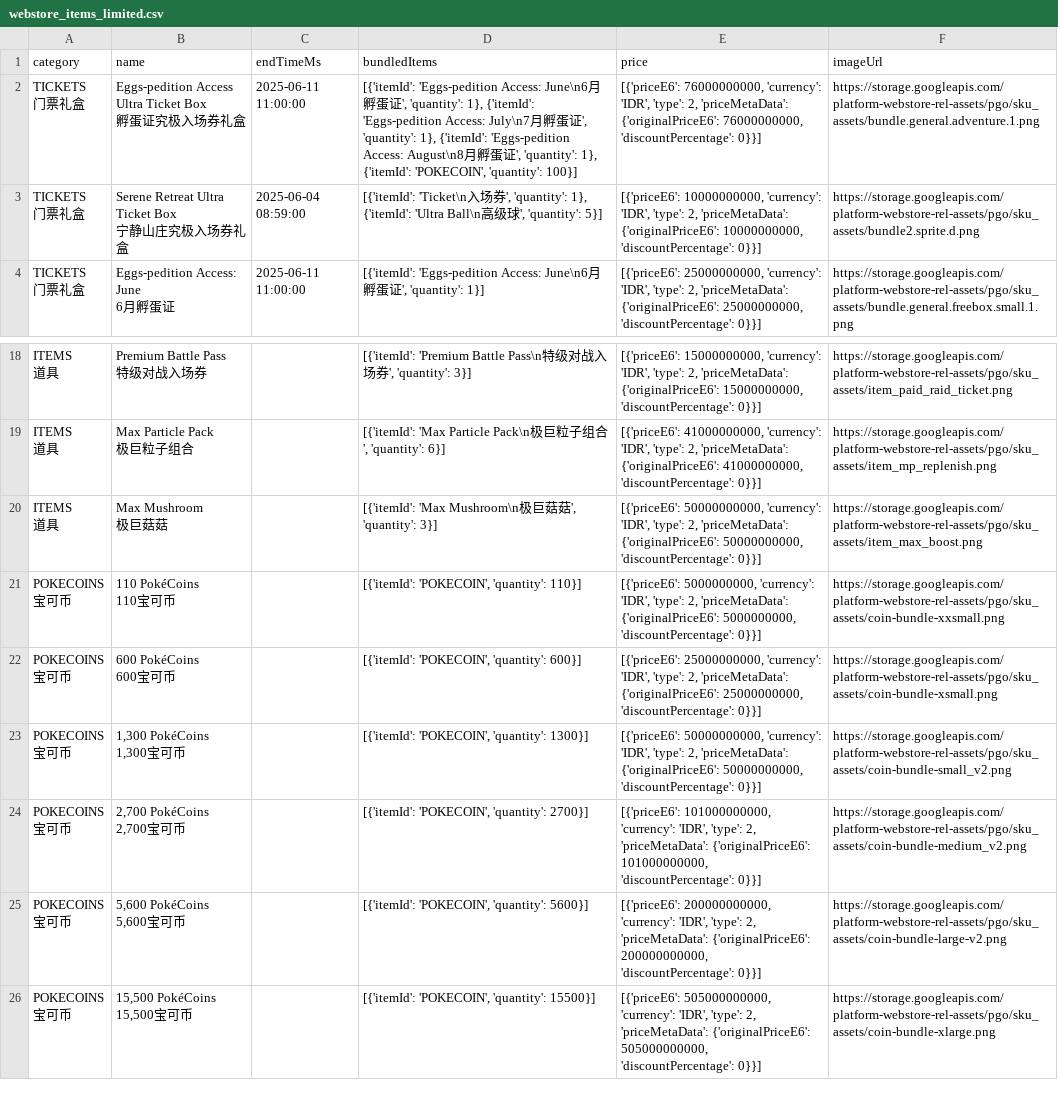
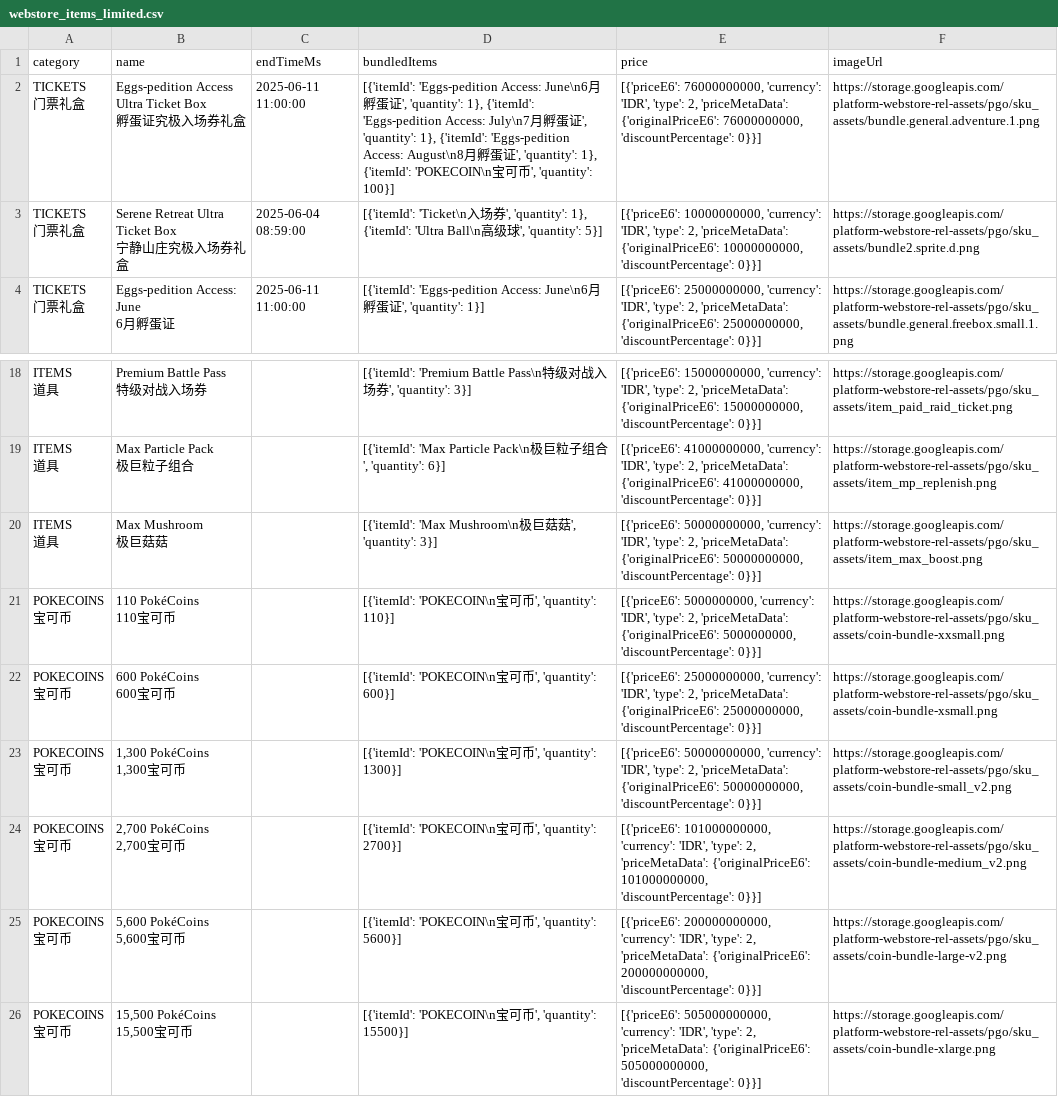
Before and after one commit to TeemoInOxford/pokemongo-store-tracker, a CSV file: webstore_items_limited.csv, drawn as a sheet; only a part is shown, gaps mark what is left out; the diff names each change by its address in the sheet, - before the commit and + after, or states it on an @@ line.

Commit message:
Update store data and images [auto]

```diff
--- a/webstore_items_limited.csv
+++ b/webstore_items_limited.csv
-D2 (bundledItems): …1}, {'itemId': 'POKECOIN', 'quantity': 100}]
+D2 (bundledItems): …1}, {'itemId': 'POKECOIN\n宝可币', 'quantity': 100}]
-D21 (bundledItems): [{'itemId': 'POKECOIN', 'quantity': 110}]
+D21 (bundledItems): [{'itemId': 'POKECOIN\n宝可币', 'quantity': 110}]
-D22 (bundledItems): [{'itemId': 'POKECOIN', 'quantity': 600}]
+D22 (bundledItems): [{'itemId': 'POKECOIN\n宝可币', 'quantity': 600}]
-D23 (bundledItems): [{'itemId': 'POKECOIN', 'quantity': 1300}]
+D23 (bundledItems): [{'itemId': 'POKECOIN\n宝可币', 'quantity': 1300}]
-D24 (bundledItems): [{'itemId': 'POKECOIN', 'quantity': 2700}]
+D24 (bundledItems): [{'itemId': 'POKECOIN\n宝可币', 'quantity': 2700}]
-D25 (bundledItems): [{'itemId': 'POKECOIN', 'quantity': 5600}]
+D25 (bundledItems): [{'itemId': 'POKECOIN\n宝可币', 'quantity': 5600}]
-D26 (bundledItems): [{'itemId': 'POKECOIN', 'quantity': 15500}]
+D26 (bundledItems): [{'itemId': 'POKECOIN\n宝可币', 'quantity': 15500}]
```
Also changed, not shown: 1 other file.
